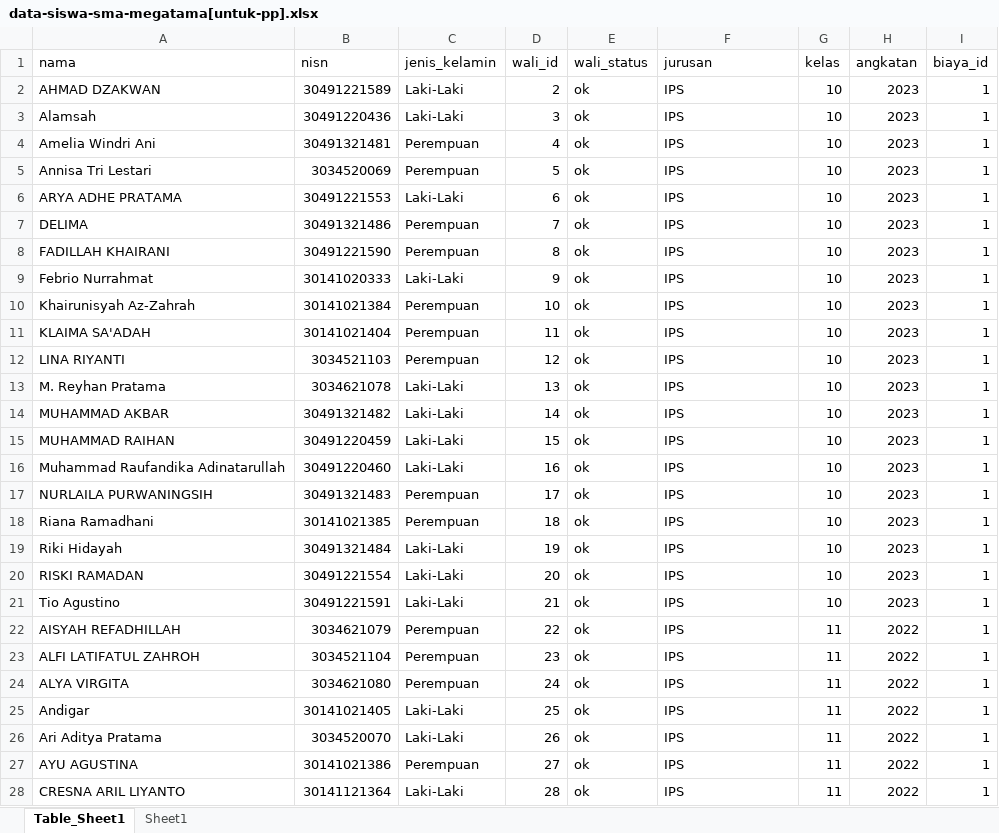
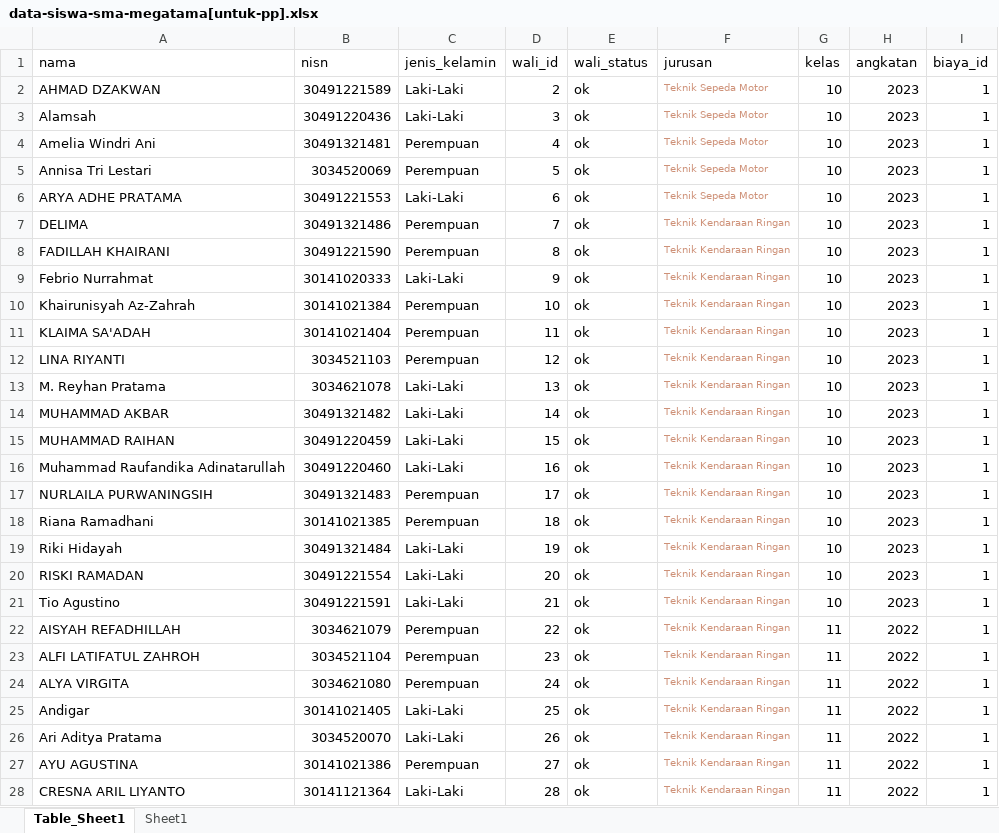
Before and after one commit to captainPijay/pembayaran_spp_smk_fania_salsabila, an Excel workbook: public/DataUser/data-siswa-sma-megatama[untuk-pp].xlsx, sheet Table_Sheet1, drawn as a sheet; only a part is shown; values as stored, in another font and other column widths than the file's, no borders; conditional formats and table styles not drawn; the diff covers the shown part only; the diff names each change by its address in the sheet, - before the commit and + after, or states it on an @@ line.

```diff
--- a/public/DataUser/data-siswa-sma-megatama[untuk-pp].xlsx (sheet Table_Sheet1)
+++ b/public/DataUser/data-siswa-sma-megatama[untuk-pp].xlsx (sheet Table_Sheet1)
-F2:F6 (jurusan): IPS
+F2:F6 (jurusan): Teknik Sepeda Motor
-F2:F28 text colour: black
+F2:F28 text colour: #CE9178, text size: smaller
-F7:F28 (jurusan): IPS
+F7:F28 (jurusan): Teknik Kendaraan Ringan
```
Also changed, not shown: 50 edited cells and cell formats elsewhere in this sheet, 15 other files.
